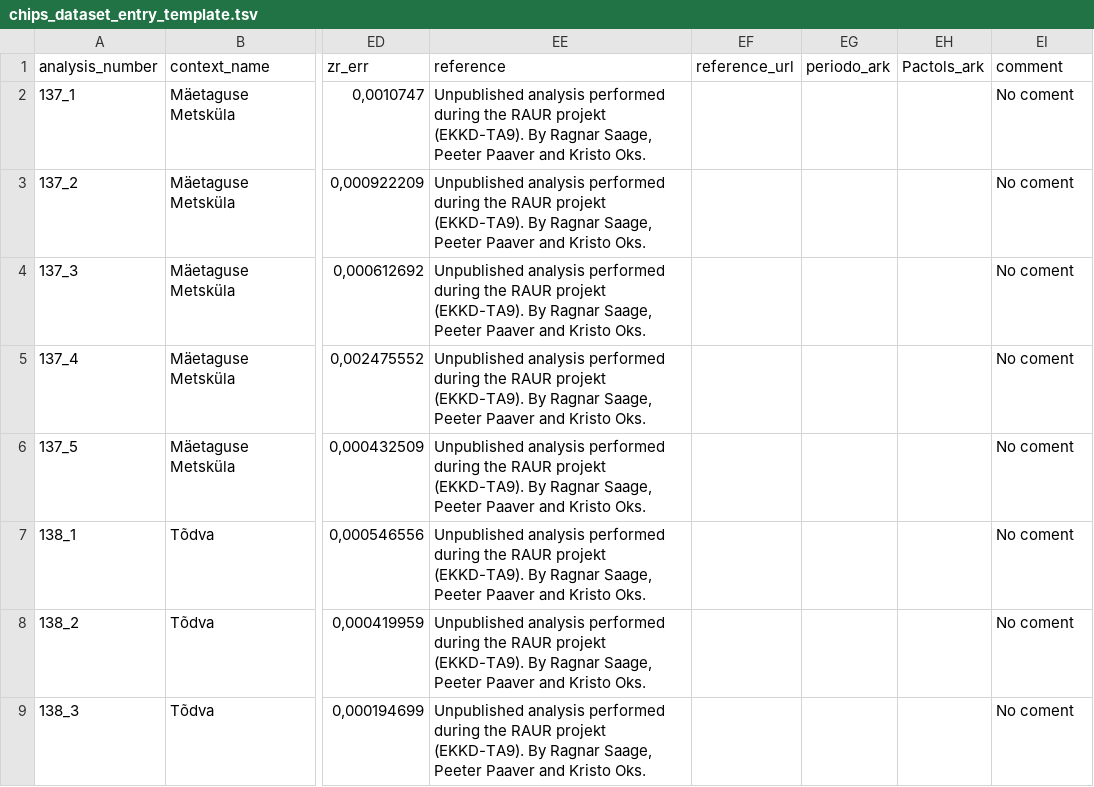
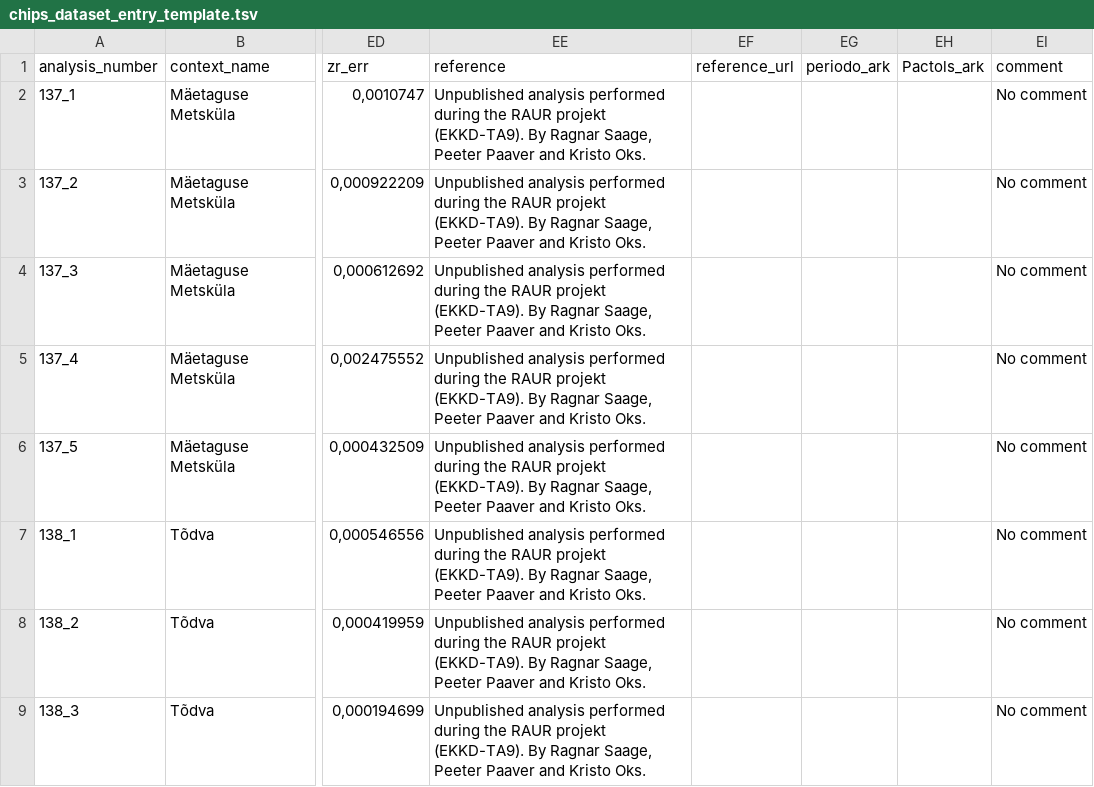
Before and after one commit to iramat/chips, a TSV file: static/data/chips_dataset_entry_template.tsv, drawn as a sheet; only a part is shown, gaps mark what is left out; the diff names each change by its address in the sheet, - before the commit and + after, or states it on an @@ line.

```diff
--- a/static/data/chips_dataset_entry_template.tsv
+++ b/static/data/chips_dataset_entry_template.tsv
-EI2:EI9 (comment): No coment
+EI2:EI9 (comment): No comment
```
Also changed, not shown: 7 other files.
